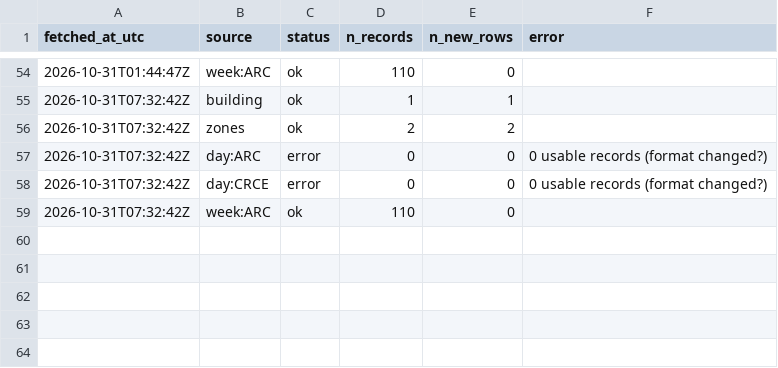
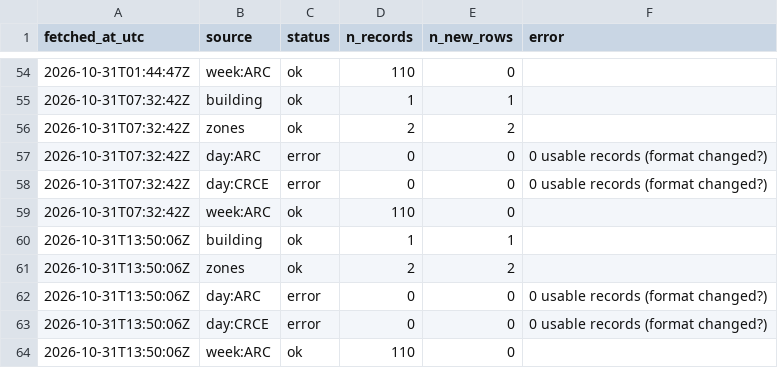
Before and after one commit to s4ndyz/crowd4cast, a CSV file: polls.csv, drawn as a sheet; only a part is shown, gaps mark what is left out.

Commit message:
data 2026-10-31T13:50Z

```diff
--- a/polls.csv
+++ b/polls.csv
@@ -59 +59,6 @@ fetched_at_utc,source,status,n_records,n_new_rows,error
 2026-10-31T07:32:42Z,week:ARC,ok,110,0,
+2026-10-31T13:50:06Z,building,ok,1,1,
+2026-10-31T13:50:06Z,zones,ok,2,2,
+2026-10-31T13:50:06Z,day:ARC,error,0,0,0 usable records (format changed?)
+2026-10-31T13:50:06Z,day:CRCE,error,0,0,0 usable records (format changed?)
+2026-10-31T13:50:06Z,week:ARC,ok,110,0,
```
Also changed, not shown: building.csv, zones.csv.
